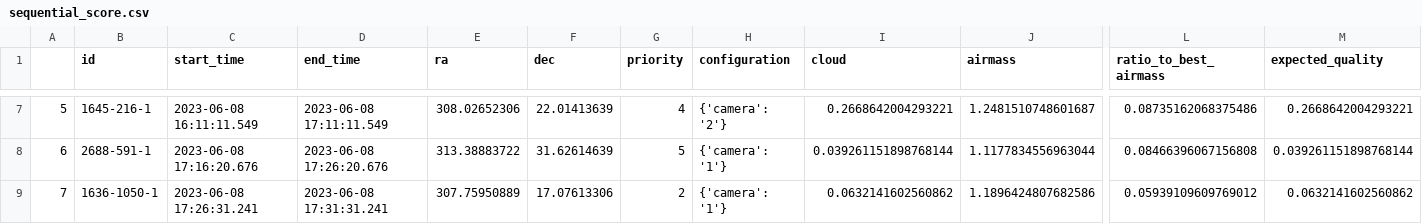
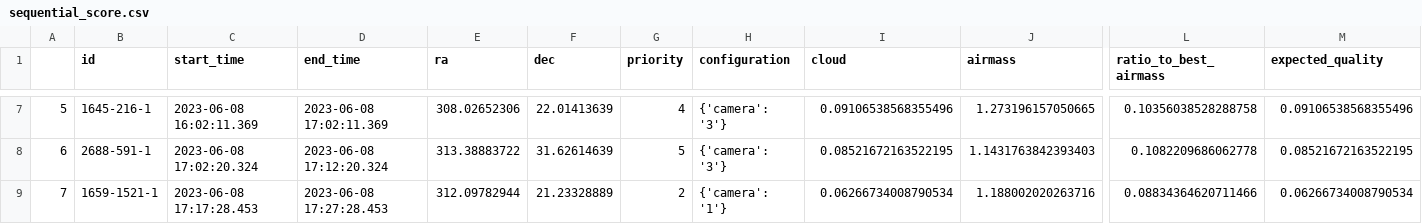
Before and after one commit to H-xie/astrosa, a CSV file: experiments/different_configure/sequential_score.csv, drawn as a sheet; only a part is shown, gaps mark what is left out; the diff covers the shown part only; the diff names each change by its address in the sheet, - before the commit and + after, or states it on an @@ line.

```diff
--- a/experiments/different_configure/sequential_score.csv
+++ b/experiments/different_configure/sequential_score.csv
-C7 (start_time): 2023-06-08 16:11:11.549
+C7 (start_time): 2023-06-08 16:02:11.369
-D7 (end_time): 2023-06-08 17:11:11.549
+D7 (end_time): 2023-06-08 17:02:11.369
-H7 (configuration): {'camera': '2'}
+H7 (configuration): {'camera': '3'}
-I7 (cloud): 0.2668642004293221
+I7 (cloud): 0.09106538568355496
-J7 (airmass): 1.2481510748601687
+J7 (airmass): 1.273196157050665
-L7 (ratio_to_best_airmass): 0.08735162068375486
+L7 (ratio_to_best_airmass): 0.10356038528288758
-M7 (expected_quality): 0.2668642004293221
+M7 (expected_quality): 0.09106538568355496
-C8 (start_time): 2023-06-08 17:16:20.676
+C8 (start_time): 2023-06-08 17:02:20.324
-D8 (end_time): 2023-06-08 17:26:20.676
+D8 (end_time): 2023-06-08 17:12:20.324
-H8 (configuration): {'camera': '1'}
+H8 (configuration): {'camera': '3'}
-I8 (cloud): 0.039261151898768144
+I8 (cloud): 0.08521672163522195
-J8 (airmass): 1.1177834556963044
+J8 (airmass): 1.1431763842393403
-L8 (ratio_to_best_airmass): 0.08466396067156808
+L8 (ratio_to_best_airmass): 0.1082209686062778
-M8 (expected_quality): 0.039261151898768144
+M8 (expected_quality): 0.08521672163522195
-B9 (id): 1636-1050-1
+B9 (id): 1659-1521-1
-C9 (start_time): 2023-06-08 17:26:31.241
+C9 (start_time): 2023-06-08 17:17:28.453
-D9 (end_time): 2023-06-08 17:31:31.241
+D9 (end_time): 2023-06-08 17:27:28.453
-E9 (ra): 307.75950889
+E9 (ra): 312.09782944
-F9 (dec): 17.07613306
+F9 (dec): 21.23328889
-I9 (cloud): 0.0632141602560862
+I9 (cloud): 0.06266734008790534
-J9 (airmass): 1.1896424807682586
+J9 (airmass): 1.188002020263716
-L9 (ratio_to_best_airmass): 0.05939109609769012
+L9 (ratio_to_best_airmass): 0.08834364620711466
-M9 (expected_quality): 0.0632141602560862
+M9 (expected_quality): 0.06266734008790534
```
Also changed, not shown: 27 edited cells elsewhere in this file, experiments/different_configure/priority_score.csv, experiments/different_configure/score.csv, 24 other files.
